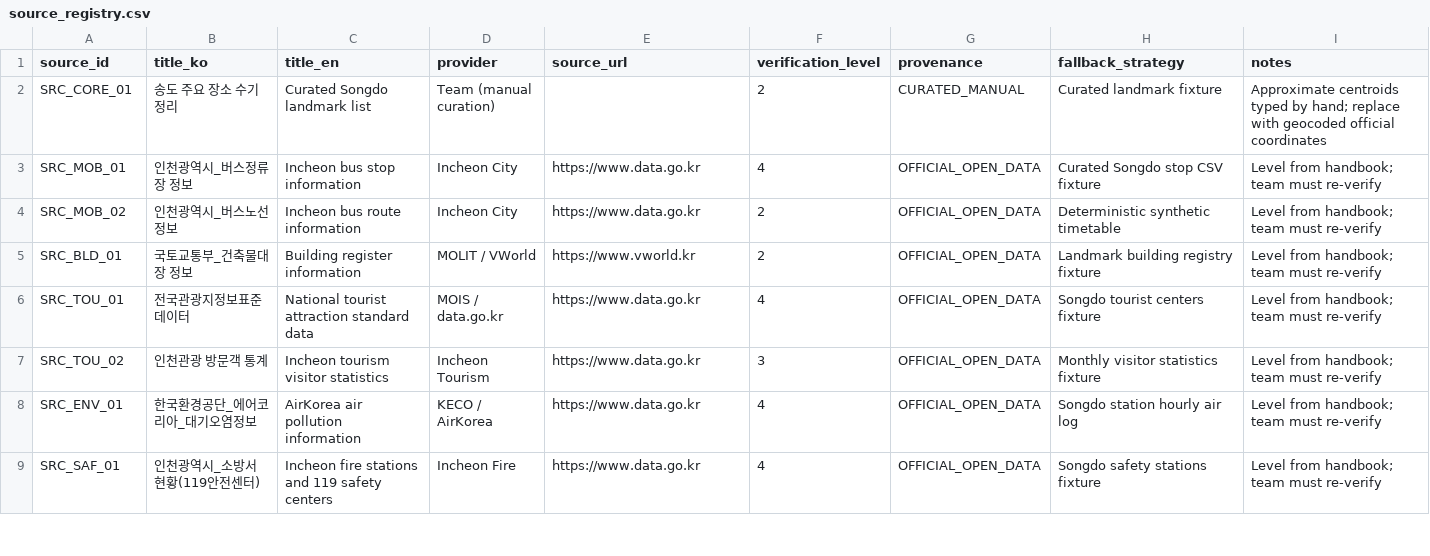
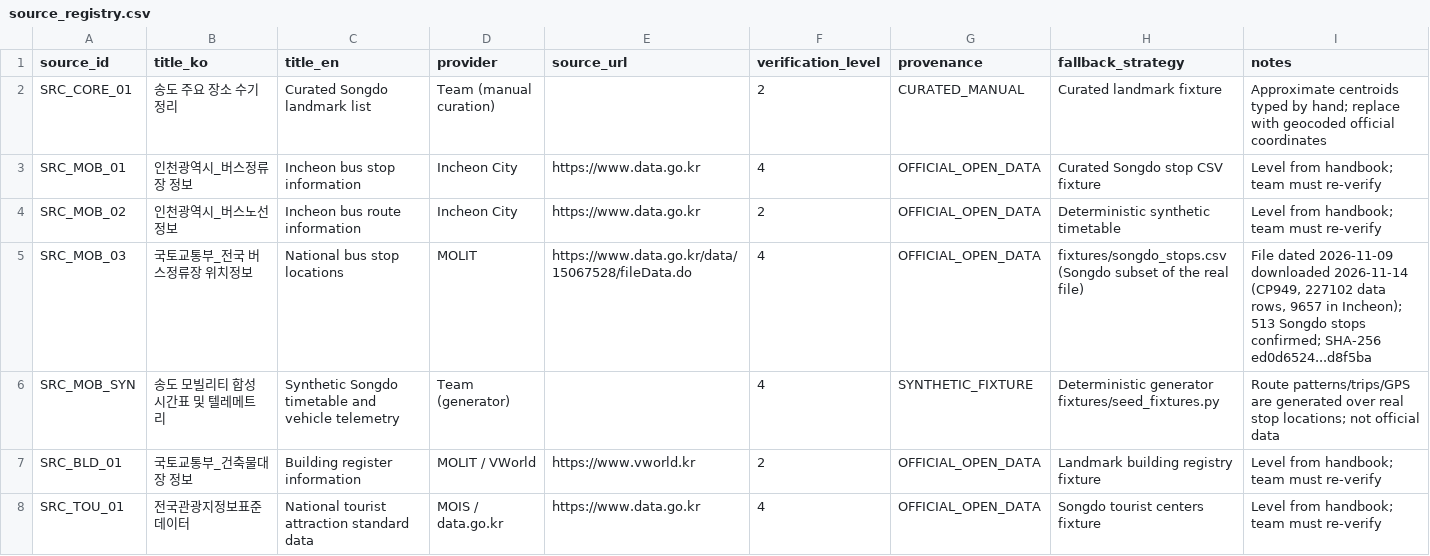
Before and after one commit to Islamchik26/Songdo-Urban-Digital-Memory, a CSV file: source_registry.csv, drawn as a sheet; only a part is shown; the shorter side is filled out with more unchanged rows; the diff names each change by its address in the sheet, - before the commit and + after, or states it on an @@ line.

```diff
--- a/source_registry.csv
+++ b/source_registry.csv
+row 5: SRC_MOB_03 | 국토교통부_전국 버스정류장 위치정보 | National bus stop locations | MOLIT | https://www.data.go.kr/data/15067528/fileData.do | 4 | OFFICIAL_OPEN_DATA | fixtures/songdo_stops.csv (Songdo subset of the real file) | File dated 2026-11-09 downloaded 2026-11-14 (CP949, 227102 data rows, 9657 in Incheon); 513 Songdo stops confirmed; SHA-256 ed0d6524...d8f5ba
+row 6: SRC_MOB_SYN | 송도 모빌리티 합성 시간표 및 텔레메트리 | Synthetic Songdo timetable and vehicle telemetry | Team (generator) |  | 4 | SYNTHETIC_FIXTURE | Deterministic generator fixtures/seed_fixtures.py | Route patterns/trips/GPS are generated over real stop locations; not official data
```
Also changed, not shown: 14 other files.
